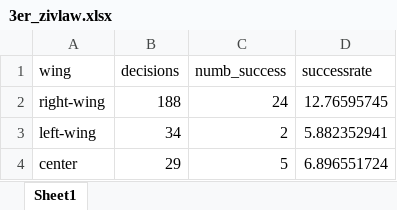
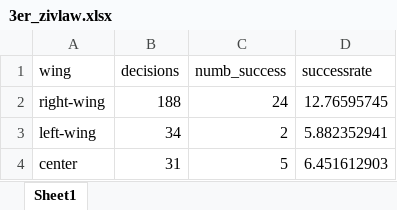
Before and after one commit to mischaaebi-droid/swiss-federal-court-analysis, an Excel workbook: results/3er_zivlaw.xlsx, sheet Sheet1, drawn as a sheet; values as stored, in another font and other column widths than the file's, no borders; the diff names each change by its address in the sheet, - before the commit and + after, or states it on an @@ line.

```diff
--- a/results/3er_zivlaw.xlsx (sheet Sheet1)
+++ b/results/3er_zivlaw.xlsx (sheet Sheet1)
-B4 (decisions): 29
+B4 (decisions): 31
-D4 (successrate): 6.896551724
+D4 (successrate): 6.451612903
```
Also changed, not shown: decisions_date_structured.xlsx, results/3er_crimelaw.xlsx, 8 other files.
